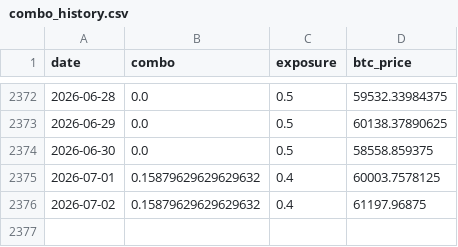
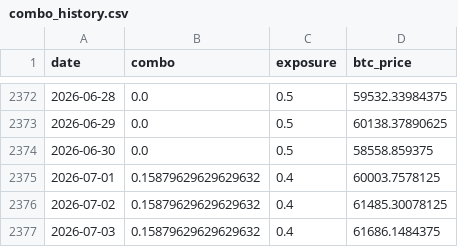
Before and after one commit to DarkoIOSG/d10-strategy, a CSV file: data/combo_history.csv, drawn as a sheet; only a part is shown, gaps mark what is left out.

```diff
--- a/data/combo_history.csv
+++ b/data/combo_history.csv
@@ -2375,2 +2375,3 @@ date,combo,exposure,btc_price
 2026-07-01,0.15879629629629632,0.4,60003.7578125
-2026-07-02,0.15879629629629632,0.4,61197.96875
+2026-07-02,0.15879629629629632,0.4,61485.30078125
+2026-07-03,0.15879629629629632,0.4,61686.1484375
```
Also changed, not shown: 2 other files.
